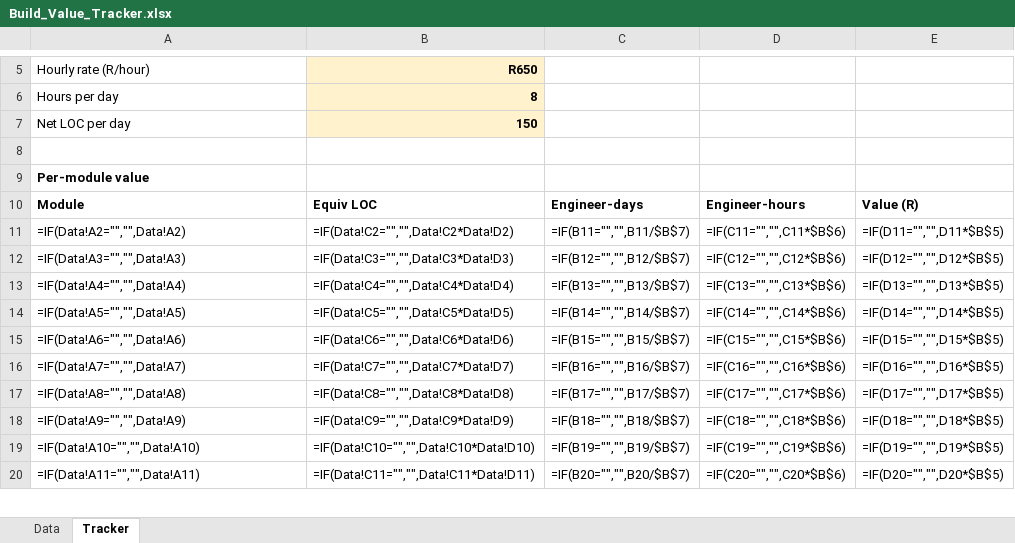
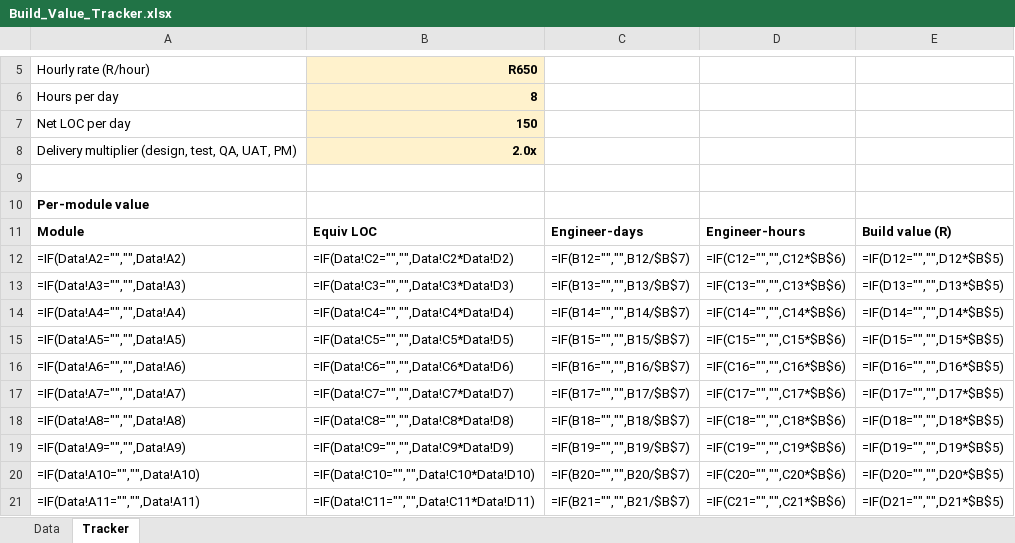
Before and after one commit to Shai-Xai/Shai-looker2, an Excel workbook: Build_Value_Tracker.xlsx, sheet Tracker, drawn as a sheet; only a part is shown, gaps mark what is left out; values as stored, in another font and other column widths than the file's, no borders; formulas without a stored value are shown as written; addresses are those after the commit; the diff covers the shown part only; the diff names each change by its address in the sheet, - before the commit and + after, or states it on an @@ line.

```diff
--- a/Build_Value_Tracker.xlsx (sheet Tracker)
+++ b/Build_Value_Tracker.xlsx (sheet Tracker)
+row 8: Delivery multiplier (design, test, QA, UAT, PM) | 2.0x
-E11: Value (R)
+E11: Build value (R)
-C12: =IF(B11="","",B11/$B$7)
+C12: =IF(B12="","",B12/$B$7)
-D12: =IF(C11="","",C11*$B$6)
+D12: =IF(C12="","",C12*$B$6)
-E12: =IF(D11="","",D11*$B$5)
+E12: =IF(D12="","",D12*$B$5)
-C13: =IF(B12="","",B12/$B$7)
+C13: =IF(B13="","",B13/$B$7)
-D13: =IF(C12="","",C12*$B$6)
+D13: =IF(C13="","",C13*$B$6)
-E13: =IF(D12="","",D12*$B$5)
+E13: =IF(D13="","",D13*$B$5)
-C14: =IF(B13="","",B13/$B$7)
+C14: =IF(B14="","",B14/$B$7)
-D14: =IF(C13="","",C13*$B$6)
+D14: =IF(C14="","",C14*$B$6)
-E14: =IF(D13="","",D13*$B$5)
+E14: =IF(D14="","",D14*$B$5)
-C15: =IF(B14="","",B14/$B$7)
+C15: =IF(B15="","",B15/$B$7)
-D15: =IF(C14="","",C14*$B$6)
+D15: =IF(C15="","",C15*$B$6)
-E15: =IF(D14="","",D14*$B$5)
+E15: =IF(D15="","",D15*$B$5)
-C16: =IF(B15="","",B15/$B$7)
+C16: =IF(B16="","",B16/$B$7)
-D16: =IF(C15="","",C15*$B$6)
+D16: =IF(C16="","",C16*$B$6)
-E16: =IF(D15="","",D15*$B$5)
+E16: =IF(D16="","",D16*$B$5)
-C17: =IF(B16="","",B16/$B$7)
+C17: =IF(B17="","",B17/$B$7)
-D17: =IF(C16="","",C16*$B$6)
+D17: =IF(C17="","",C17*$B$6)
-E17: =IF(D16="","",D16*$B$5)
+E17: =IF(D17="","",D17*$B$5)
-C18: =IF(B17="","",B17/$B$7)
+C18: =IF(B18="","",B18/$B$7)
-D18: =IF(C17="","",C17*$B$6)
+D18: =IF(C18="","",C18*$B$6)
-E18: =IF(D17="","",D17*$B$5)
+E18: =IF(D18="","",D18*$B$5)
-C19: =IF(B18="","",B18/$B$7)
+C19: =IF(B19="","",B19/$B$7)
-D19: =IF(C18="","",C18*$B$6)
+D19: =IF(C19="","",C19*$B$6)
-E19: =IF(D18="","",D18*$B$5)
+E19: =IF(D19="","",D19*$B$5)
-C20: =IF(B19="","",B19/$B$7)
+C20: =IF(B20="","",B20/$B$7)
-D20: =IF(C19="","",C19*$B$6)
+D20: =IF(C20="","",C20*$B$6)
-E20: =IF(D19="","",D19*$B$5)
+E20: =IF(D20="","",D20*$B$5)
-C21: =IF(B20="","",B20/$B$7)
+C21: =IF(B21="","",B21/$B$7)
-D21: =IF(C20="","",C20*$B$6)
+D21: =IF(C21="","",C21*$B$6)
-E21: =IF(D20="","",D20*$B$5)
+E21: =IF(D21="","",D21*$B$5)
```
Also changed, not shown: 7 added rows, 288 edited cells and cell formats elsewhere in this sheet, sheet Data, 2 other files.
